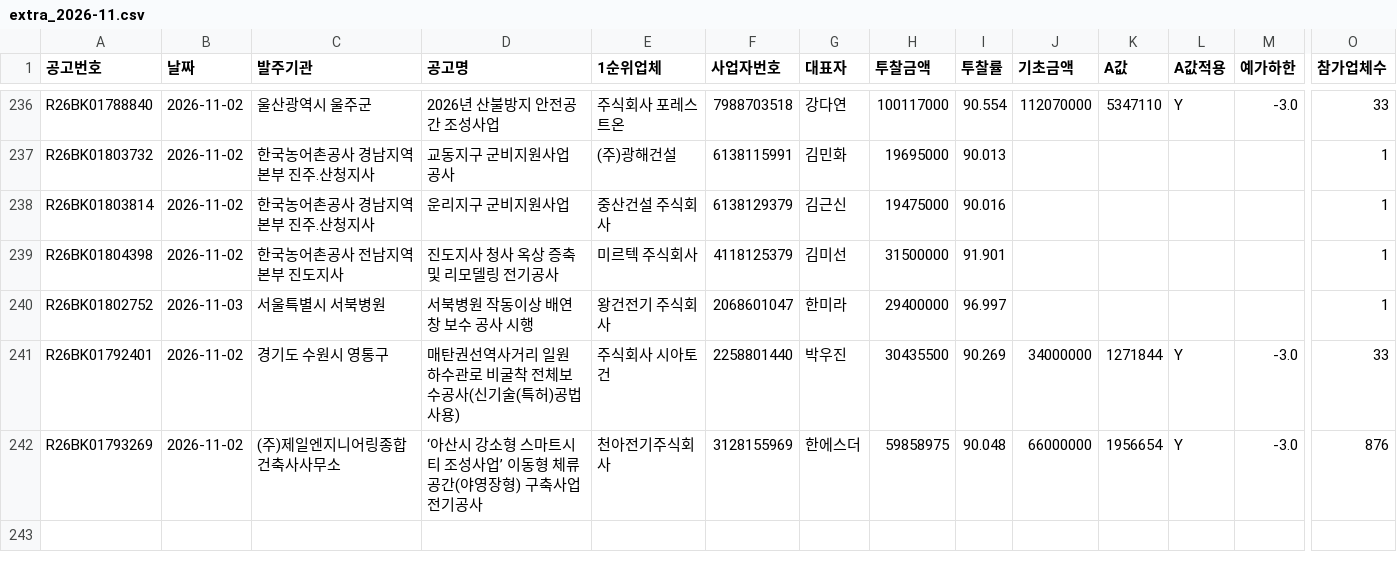
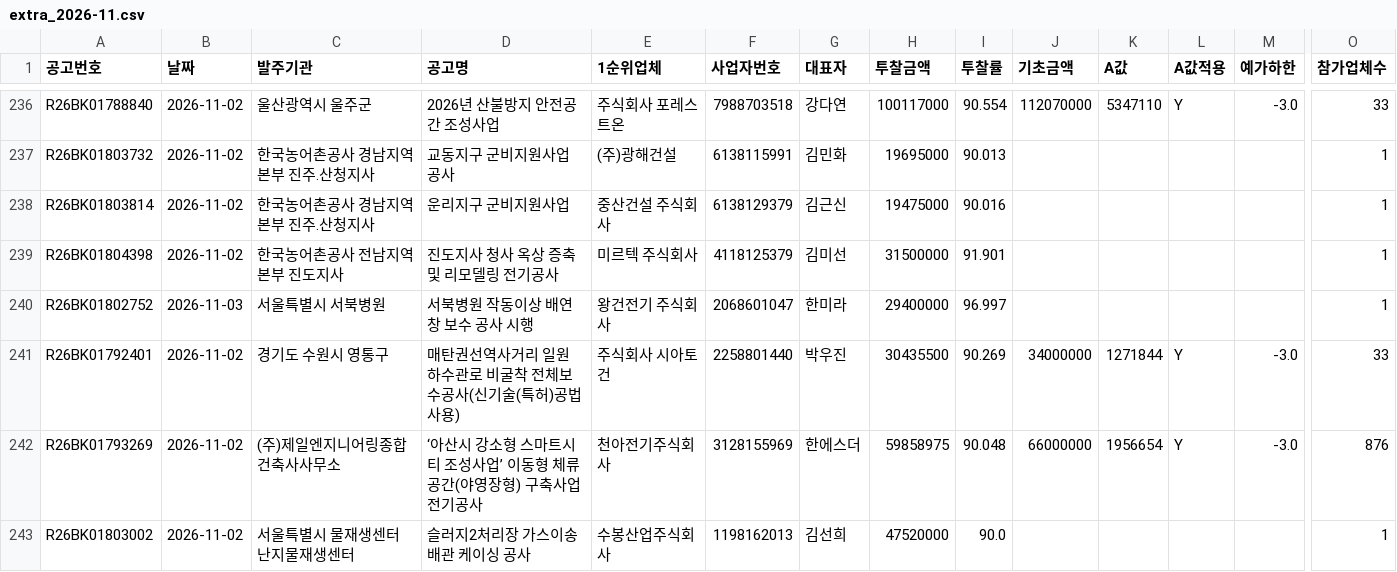
Before and after one commit to kimmyounghwan/K-conmap, a CSV file: data/extra_2026-11.csv, drawn as a sheet; only a part is shown, gaps mark what is left out; rows hold the shown columns only; the diff names each change by its address in the sheet, - before the commit and + after, or states it on an @@ line.

```diff
--- a/data/extra_2026-11.csv
+++ b/data/extra_2026-11.csv
+row 243: R26BK01803002 | 2026-11-02 | 서울특별시 물재생센터 난지물재생센터 | 슬러지2처리장 가스이송배관 케이싱 공사 | 수봉산업주식회사 | 1198162013 | 김선희 | 47520000 | 90.0 |  |  |  |  | 1
```
Also changed, not shown: 2 other files.
